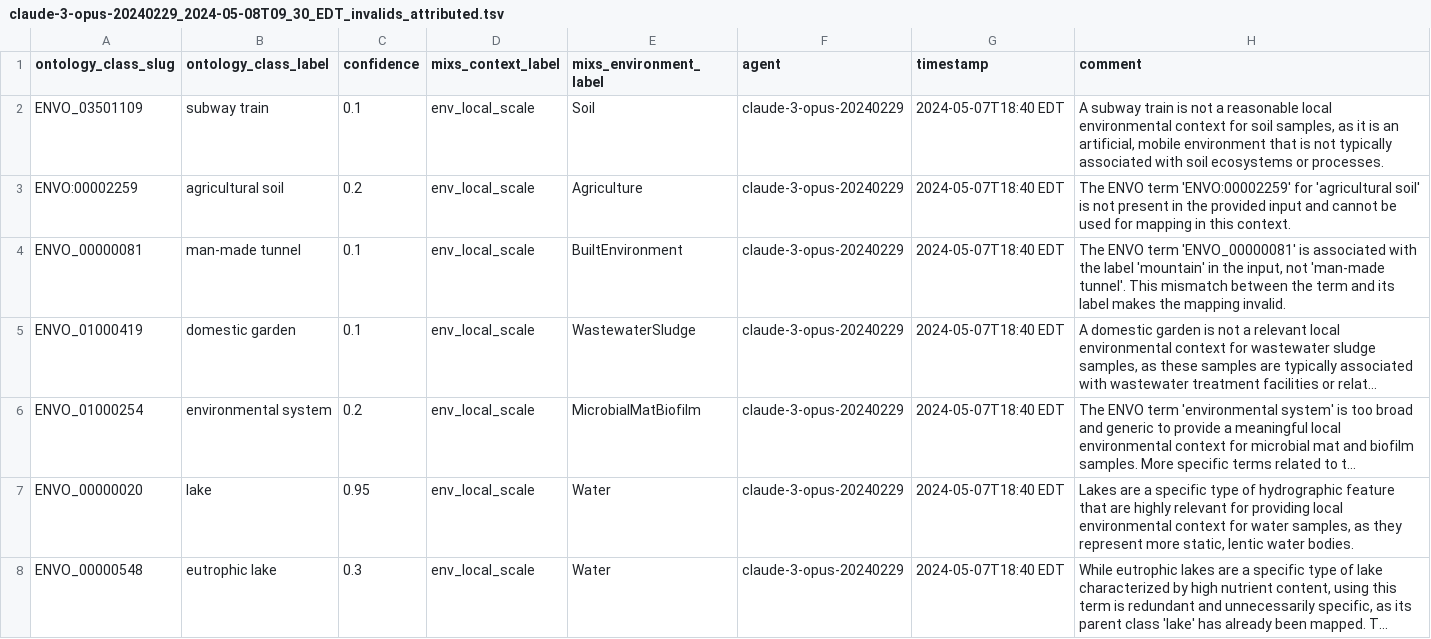
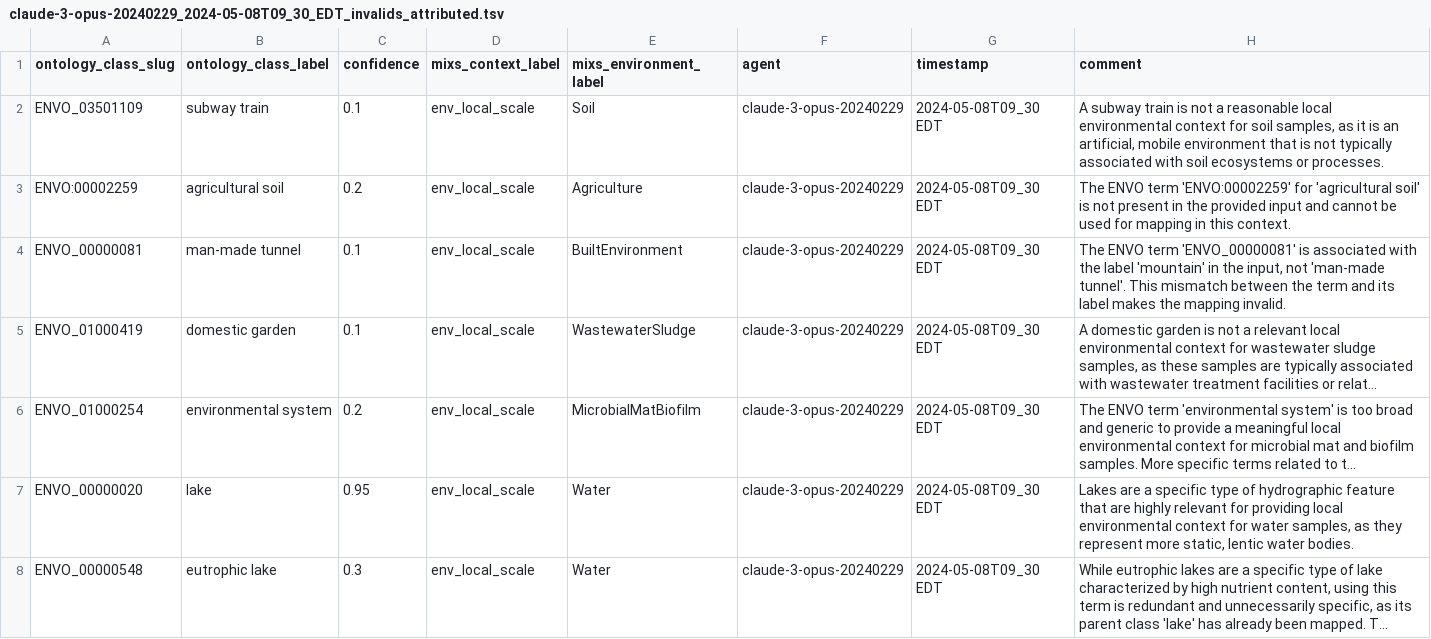
Before and after one commit to microbiomedata/context-collaboration, a TSV file: assets/outputs/llm/claude-3-opus-20240229_2024-05-08T09_30_EDT/claude-3-opus-20240229_2024-05-08T09_30_EDT_invalids_attributed.tsv, drawn as a sheet; long unchanged cells end in …; the diff names each change by its address in the sheet, - before the commit and + after, or states it on an @@ line.

```diff
--- a/assets/outputs/llm/claude-3-opus-20240229_2024-05-08T09_30_EDT/claude-3-opus-20240229_2024-05-08T09_30_EDT_invalids_attributed.tsv
+++ b/assets/outputs/llm/claude-3-opus-20240229_2024-05-08T09_30_EDT/claude-3-opus-20240229_2024-05-08T09_30_EDT_invalids_attributed.tsv
-G2:G8 (timestamp): 2024-05-07T18:40 EDT
+G2:G8 (timestamp): 2024-05-08T09_30 EDT
```
Also changed, not shown: assets/outputs/llm/claude-3-opus-20240229_2024-05-07T11_45_EDT/claude-3-opus-20240229_2024-05-07T11_45_EDT_attributed.tsv, assets/outputs/llm/claude-3-opus-20240229_2024-05-07T17_00_EDT/claude-3-opus-20240229_2024-05-07T17_00_EDT_attributed.tsv, 12 other files.
